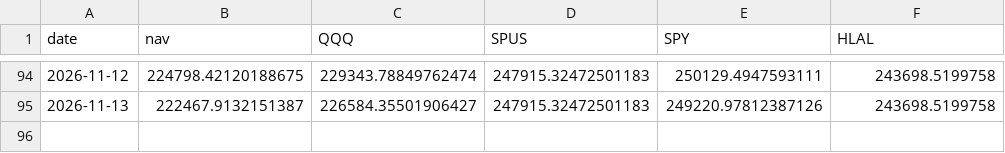
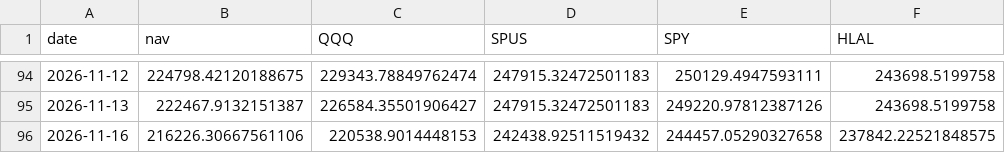
Before and after one commit to shaqebadi/deen-dashboard, a CSV file: data/paper_track.csv, drawn as a sheet; only a part is shown, gaps mark what is left out.

```diff
--- a/data/paper_track.csv
+++ b/data/paper_track.csv
@@ -95 +95,2 @@ date,nav,QQQ,SPUS,SPY,HLAL
 2026-11-13,222467.9132151387,226584.35501906427,247915.32472501183,249220.97812387126,243698.5199758
+2026-11-16,216226.30667561106,220538.9014448153,242438.92511519432,244457.05290327658,237842.22521848575
```
Also changed, not shown: 2 other files.
